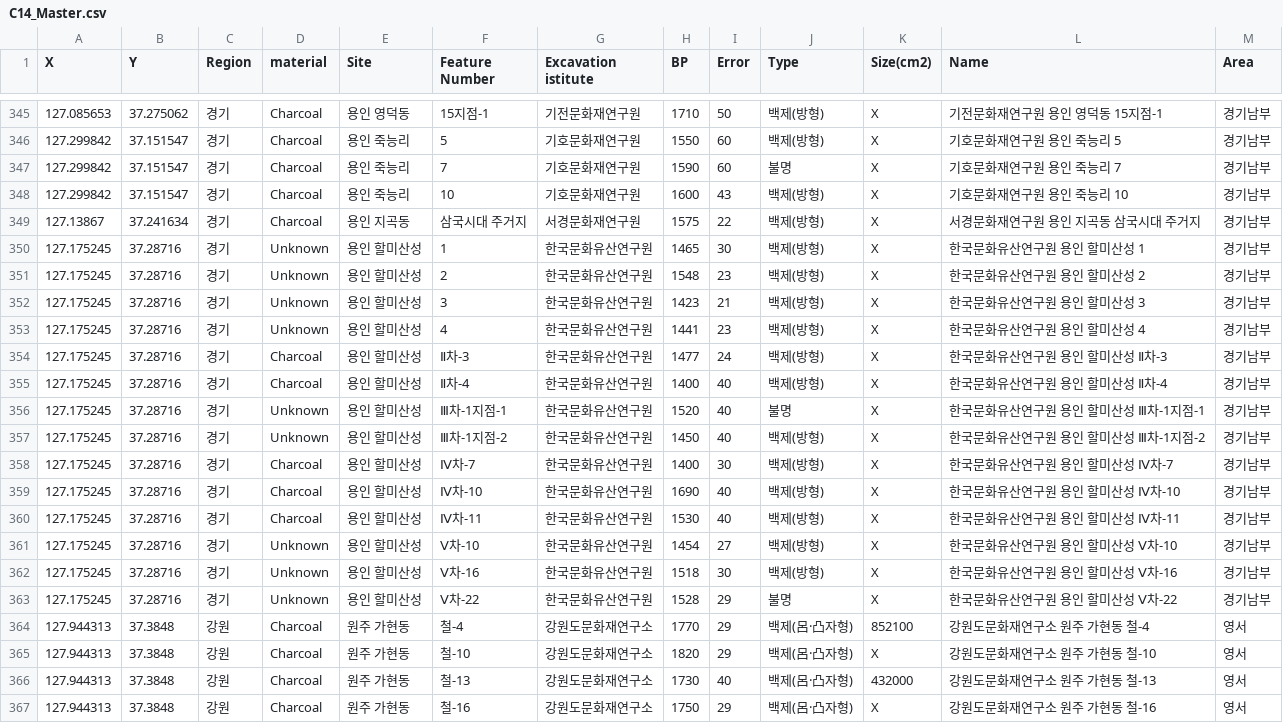
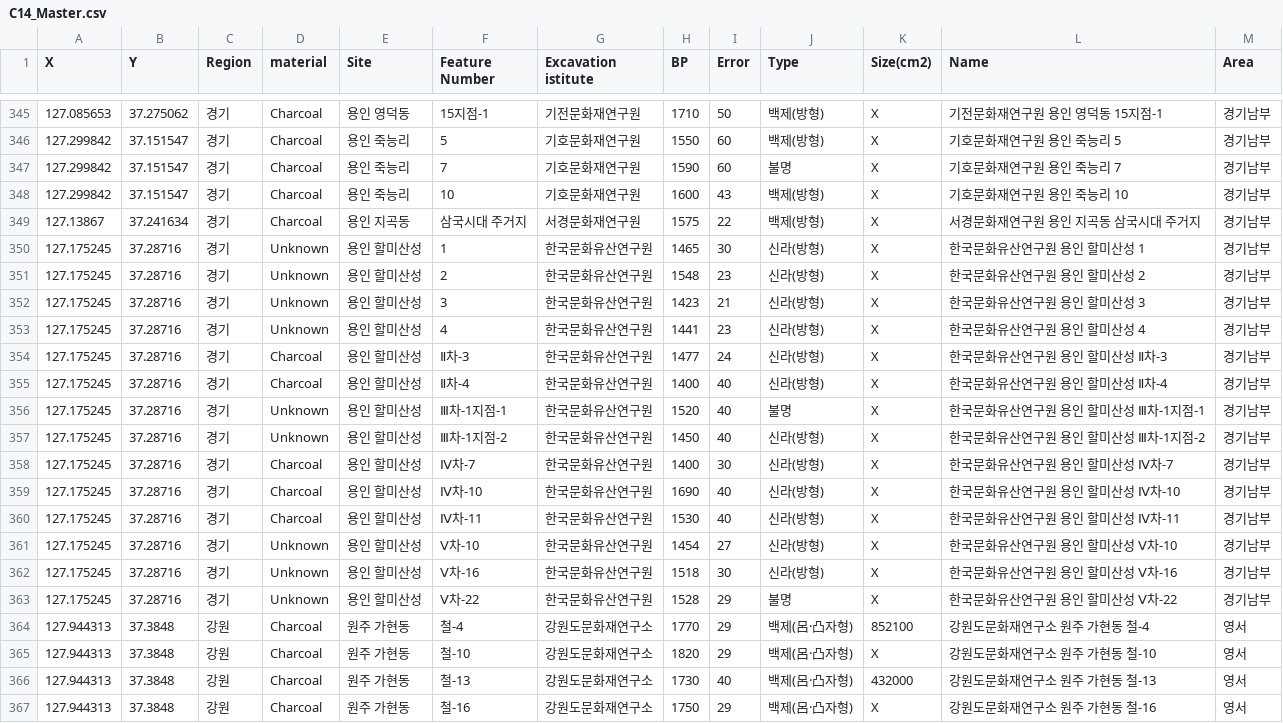
Before and after one commit to ChanToRe/P3K-HB_Population-Change_Central-Korea, a CSV file: Data/C14_Master.csv, drawn as a sheet; only a part is shown, gaps mark what is left out.

Commit message:
Update : C14_Master.csv
용인 할미산성 주거지 카테고리 변경

```diff
--- a/Data/C14_Master.csv
+++ b/Data/C14_Master.csv
@@ -349,15 +349,15 @@
 127.13867,37.241634,경기,Charcoal,용인 지곡동,삼국시대 주거지,서경문화재연구원,1575,22,백제(방형),X,서경문화재연구원 용인 지곡동 삼국시대 주거지,경기남부
-127.175245,37.28716,경기,Unknown,용인 할미산성,1,한국문화유산연구원,1465,30,백제(방형),X,한국문화유산연구원 용인 할미산성 1,경기남부
-127.175245,37.28716,경기,Unknown,용인 할미산성,2,한국문화유산연구원,1548,23,백제(방형),X,한국문화유산연구원 용인 할미산성 2,경기남부
-127.175245,37.28716,경기,Unknown,용인 할미산성,3,한국문화유산연구원,1423,21,백제(방형),X,한국문화유산연구원 용인 할미산성 3,경기남부
-127.175245,37.28716,경기,Unknown,용인 할미산성,4,한국문화유산연구원,1441,23,백제(방형),X,한국문화유산연구원 용인 할미산성 4,경기남부
-127.175245,37.28716,경기,Charcoal,용인 할미산성,Ⅱ차-3,한국문화유산연구원,1477,24,백제(방형),X,한국문화유산연구원 용인 할미산성 Ⅱ차-3,경기남부
-127.175245,37.28716,경기,Charcoal,용인 할미산성,Ⅱ차-4,한국문화유산연구원,1400,40,백제(방형),X,한국문화유산연구원 용인 할미산성 Ⅱ차-4,경기남부
+127.175245,37.28716,경기,Unknown,용인 할미산성,1,한국문화유산연구원,1465,30,신라(방형),X,한국문화유산연구원 용인 할미산성 1,경기남부
+127.175245,37.28716,경기,Unknown,용인 할미산성,2,한국문화유산연구원,1548,23,신라(방형),X,한국문화유산연구원 용인 할미산성 2,경기남부
+127.175245,37.28716,경기,Unknown,용인 할미산성,3,한국문화유산연구원,1423,21,신라(방형),X,한국문화유산연구원 용인 할미산성 3,경기남부
+127.175245,37.28716,경기,Unknown,용인 할미산성,4,한국문화유산연구원,1441,23,신라(방형),X,한국문화유산연구원 용인 할미산성 4,경기남부
+127.175245,37.28716,경기,Charcoal,용인 할미산성,Ⅱ차-3,한국문화유산연구원,1477,24,신라(방형),X,한국문화유산연구원 용인 할미산성 Ⅱ차-3,경기남부
+127.175245,37.28716,경기,Charcoal,용인 할미산성,Ⅱ차-4,한국문화유산연구원,1400,40,신라(방형),X,한국문화유산연구원 용인 할미산성 Ⅱ차-4,경기남부
 127.175245,37.28716,경기,Unknown,용인 할미산성,Ⅲ차-1지점-1,한국문화유산연구원,1520,40,불명,X,한국문화유산연구원 용인 할미산성 Ⅲ차-1지점-1,경기남부
-127.175245,37.28716,경기,Unknown,용인 할미산성,Ⅲ차-1지점-2,한국문화유산연구원,1450,40,백제(방형),X,한국문화유산연구원 용인 할미산성 Ⅲ차-1지점-2,경기남부
-127.175245,37.28716,경기,Charcoal,용인 할미산성,Ⅳ차-7,한국문화유산연구원,1400,30,백제(방형),X,한국문화유산연구원 용인 할미산성 Ⅳ차-7,경기남부
-127.175245,37.28716,경기,Charcoal,용인 할미산성,Ⅳ차-10,한국문화유산연구원,1690,40,백제(방형),X,한국문화유산연구원 용인 할미산성 Ⅳ차-10,경기남부
-127.175245,37.28716,경기,Charcoal,용인 할미산성,Ⅳ차-11,한국문화유산연구원,1530,40,백제(방형),X,한국문화유산연구원 용인 할미산성 Ⅳ차-11,경기남부
-127.175245,37.28716,경기,Unknown,용인 할미산성,Ⅴ차-10,한국문화유산연구원,1454,27,백제(방형),X,한국문화유산연구원 용인 할미산성 Ⅴ차-10,경기남부
-127.175245,37.28716,경기,Unknown,용인 할미산성,Ⅴ차-16,한국문화유산연구원,1518,30,백제(방형),X,한국문화유산연구원 용인 할미산성 Ⅴ차-16,경기남부
+127.175245,37.28716,경기,Unknown,용인 할미산성,Ⅲ차-1지점-2,한국문화유산연구원,1450,40,신라(방형),X,한국문화유산연구원 용인 할미산성 Ⅲ차-1지점-2,경기남부
+127.175245,37.28716,경기,Charcoal,용인 할미산성,Ⅳ차-7,한국문화유산연구원,1400,30,신라(방형),X,한국문화유산연구원 용인 할미산성 Ⅳ차-7,경기남부
+127.175245,37.28716,경기,Charcoal,용인 할미산성,Ⅳ차-10,한국문화유산연구원,1690,40,신라(방형),X,한국문화유산연구원 용인 할미산성 Ⅳ차-10,경기남부
+127.175245,37.28716,경기,Charcoal,용인 할미산성,Ⅳ차-11,한국문화유산연구원,1530,40,신라(방형),X,한국문화유산연구원 용인 할미산성 Ⅳ차-11,경기남부
+127.175245,37.28716,경기,Unknown,용인 할미산성,Ⅴ차-10,한국문화유산연구원,1454,27,신라(방형),X,한국문화유산연구원 용인 할미산성 Ⅴ차-10,경기남부
+127.175245,37.28716,경기,Unknown,용인 할미산성,Ⅴ차-16,한국문화유산연구원,1518,30,신라(방형),X,한국문화유산연구원 용인 할미산성 Ⅴ차-16,경기남부
 127.175245,37.28716,경기,Unknown,용인 할미산성,Ⅴ차-22,한국문화유산연구원,1528,29,불명,X,한국문화유산연구원 용인 할미산성 Ⅴ차-22,경기남부
```
